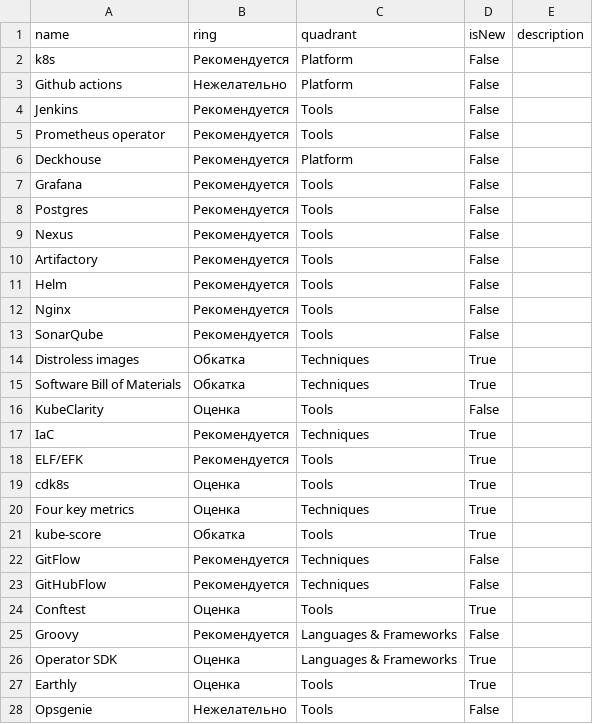
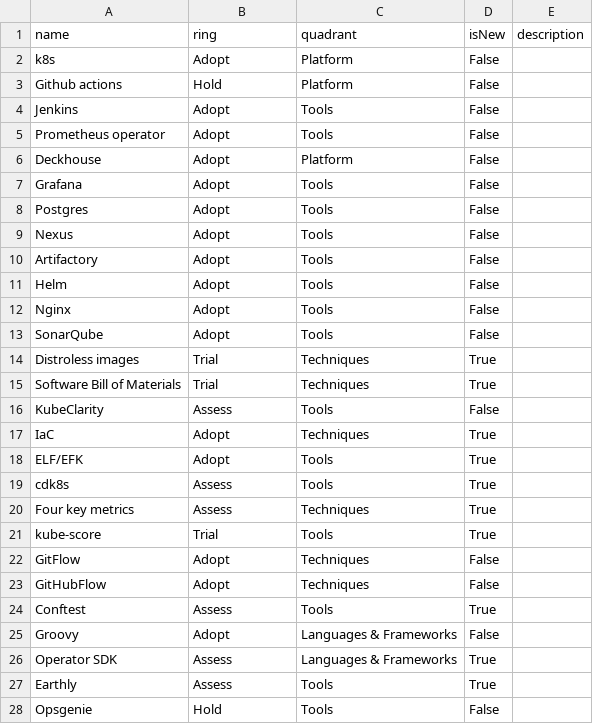
Before and after one commit to Byndyusoft/devops-techradar, a CSV file: radar.csv, drawn as a sheet; only a part is shown; the diff covers the shown part only.

Commit message:
translate to eng rings

```diff
--- a/radar.csv
+++ b/radar.csv
@@ -1,28 +1,28 @@
 name,ring,quadrant,isNew,description
-k8s,Рекомендуется,Platform,False,
-Github actions,Нежелательно,Platform,False,
-Jenkins,Рекомендуется,Tools,False,
-Prometheus operator,Рекомендуется,Tools,False,
-Deckhouse,Рекомендуется,Platform,False,
-Grafana,Рекомендуется,Tools,False,
-Postgres,Рекомендуется,Tools,False,
-Nexus,Рекомендуется,Tools,False,
-Artifactory,Рекомендуется,Tools,False,
-Helm,Рекомендуется,Tools,False,
-Nginx,Рекомендуется,Tools,False,
-SonarQube,Рекомендуется,Tools,False,
-Distroless images,Обкатка,Techniques,True,
-Software Bill of Materials,Обкатка,Techniques,True,
-KubeClarity,Оценка,Tools,False,
-IaC,Рекомендуется,Techniques,True,
-ELF/EFK,Рекомендуется,Tools,True,
-cdk8s,Оценка,Tools,True,
-Four key metrics,Оценка,Techniques,True,
-kube-score,Обкатка,Tools,True,
-GitFlow,Рекомендуется,Techniques,False,
-GitHubFlow,Рекомендуется,Techniques,False,
-Conftest,Оценка,Tools,True,
-Groovy,Рекомендуется,Languages & Frameworks,False,
-Operator SDK,Оценка,Languages & Frameworks,True,
-Earthly,Оценка,Tools,True,
-Opsgenie,Нежелательно,Tools,False,
+k8s,Adopt,Platform,False,
+Github actions,Hold,Platform,False,
+Jenkins,Adopt,Tools,False,
+Prometheus operator,Adopt,Tools,False,
+Deckhouse,Adopt,Platform,False,
+Grafana,Adopt,Tools,False,
+Postgres,Adopt,Tools,False,
+Nexus,Adopt,Tools,False,
+Artifactory,Adopt,Tools,False,
+Helm,Adopt,Tools,False,
+Nginx,Adopt,Tools,False,
+SonarQube,Adopt,Tools,False,
+Distroless images,Trial,Techniques,True,
+Software Bill of Materials,Trial,Techniques,True,
+KubeClarity,Assess,Tools,False,
+IaC,Adopt,Techniques,True,
+ELF/EFK,Adopt,Tools,True,
+cdk8s,Assess,Tools,True,
+Four key metrics,Assess,Techniques,True,
+kube-score,Trial,Tools,True,
+GitFlow,Adopt,Techniques,False,
+GitHubFlow,Adopt,Techniques,False,
+Conftest,Assess,Tools,True,
+Groovy,Adopt,Languages & Frameworks,False,
+Operator SDK,Assess,Languages & Frameworks,True,
+Earthly,Assess,Tools,True,
+Opsgenie,Hold,Tools,False,
```
Also changed, not shown: 23 edited cells elsewhere in this file.
